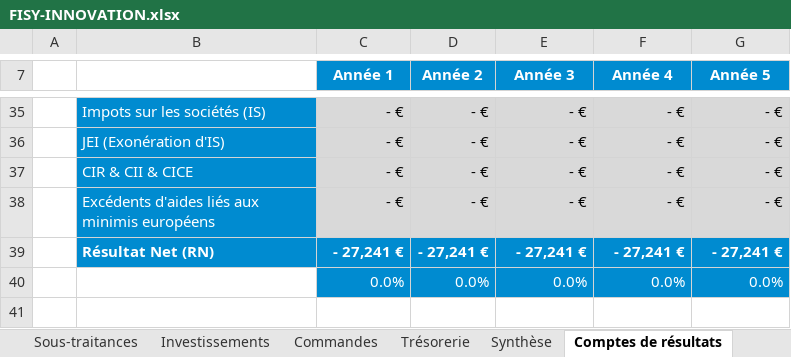
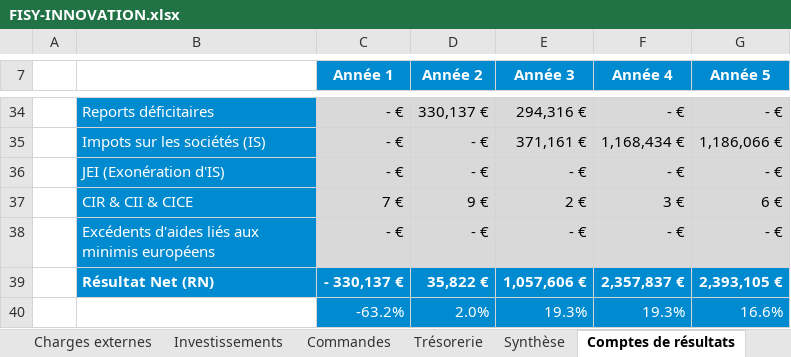
Before and after one commit to Majdi-si/SITA23, an Excel workbook: Mineures/Entreprenariat/FISY-INNOVATION.xlsx, sheet Comptes de résultats, drawn as a sheet; only a part is shown, gaps mark what is left out; values as stored, in another font and other column widths than the file's, no borders; charts and pictures not drawn; removed rows and columns are numbered as before the commit, all else as after; the diff covers the shown part only; the diff names each change by its address in the sheet, - before the commit and + after, or states it on an @@ line.

```diff
--- a/Mineures/Entreprenariat/FISY-INNOVATION.xlsx (sheet Comptes de résultats)
+++ b/Mineures/Entreprenariat/FISY-INNOVATION.xlsx (sheet Comptes de résultats)
-B34: Impots sur les sociétés (IS)
+B34: Reports déficitaires
-D34 (Année 2): - €
+D34 (Année 2): 330,137 €
-E34 (Année 3): - €
+E34 (Année 3): 294,316 €
+row 35:  | Impots sur les sociétés (IS) | - € | - € | 371,161 € | 1,168,434 € | 1,186,066 €
-row 37:  | CIR & CII & CICE | - € | - € | - € | - € | - €
+row 37:  | CIR & CII & CICE | 7 € | 9 € | 2 € | 3 € | 6 €
-row 39:  | Résultat Net (RN) | - 27,241 € | - 27,241 € | - 27,241 € | - 27,241 € | - 27,241 €
-row 40:  |  | 0.0% | 0.0% | 0.0% | 0.0% | 0.0%
+row 39:  | Résultat Net (RN) | - 330,137 € | 35,822 € | 1,057,606 € | 2,357,837 € | 2,393,105 €
+row 40:  |  | -63.2% | 2.0% | 19.3% | 19.3% | 16.6%
```
Also changed, not shown: 16 added rows, 17 removed rows and 4 edited cells elsewhere in this sheet, sheet Charges externes, sheet Trésorerie, sheet Personnel, sheet Synthèse, sheet Commandes, sheet Investissements, 4 more sheets, other sheet tabs, formulas that keep their value, hidden cells, charts or pictures, 26 other files.
